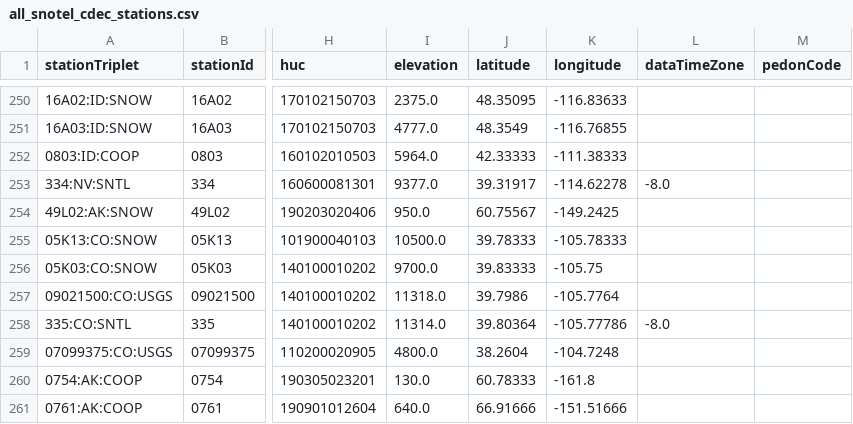
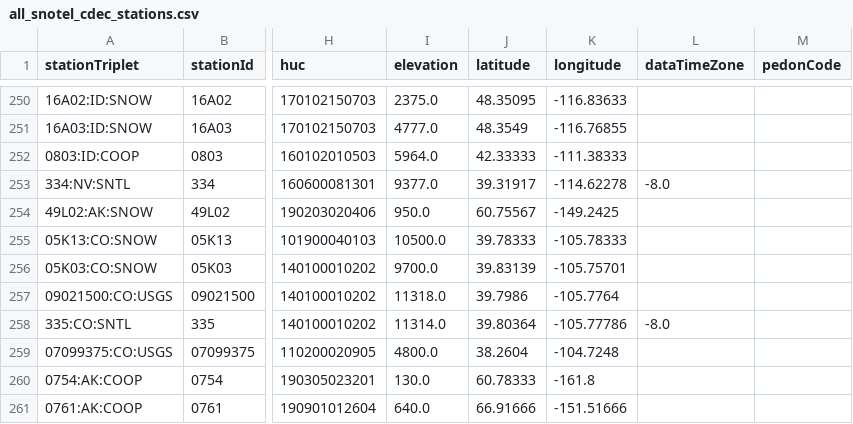
Before and after one commit to geo-smart/swe-workflow-book, a CSV file: book/data/snotel_training_data/all_snotel_cdec_stations.csv, drawn as a sheet; only a part is shown, gaps mark what is left out; the diff covers the shown part only; the diff names each change by its address in the sheet, - before the commit and + after, or states it on an @@ line.

```diff
--- a/book/data/snotel_training_data/all_snotel_cdec_stations.csv
+++ b/book/data/snotel_training_data/all_snotel_cdec_stations.csv
-J256 (latitude): 39.83333
+J256 (latitude): 39.83139
-K256 (longitude): -105.75
+K256 (longitude): -105.75701
```
Also changed, not shown: 4 added rows, 2 removed rows and 15 edited cells elsewhere in this file, book/data/snotel_training_data/all_snotel_cdec_stations_active_in_westus.csv, 2 other files.
